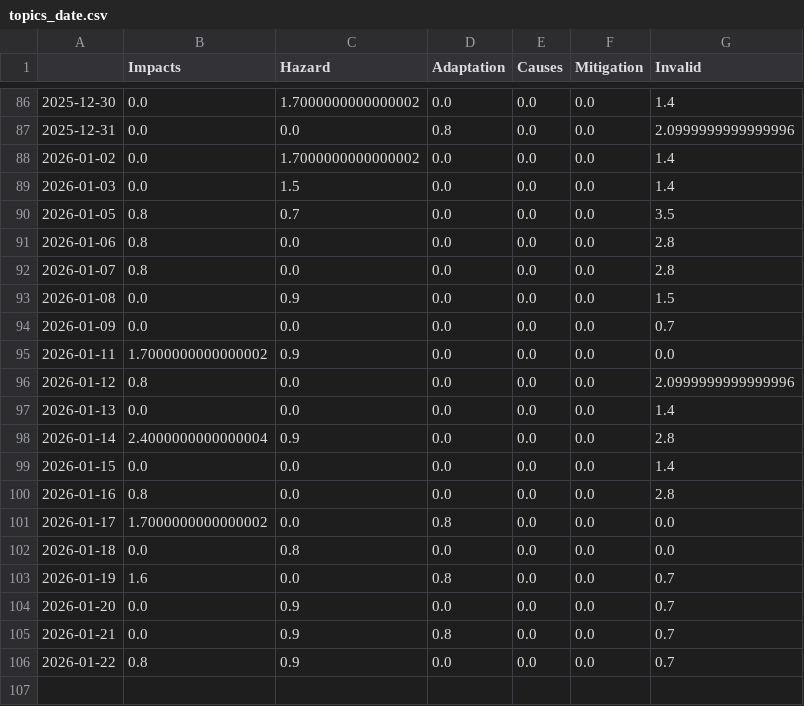
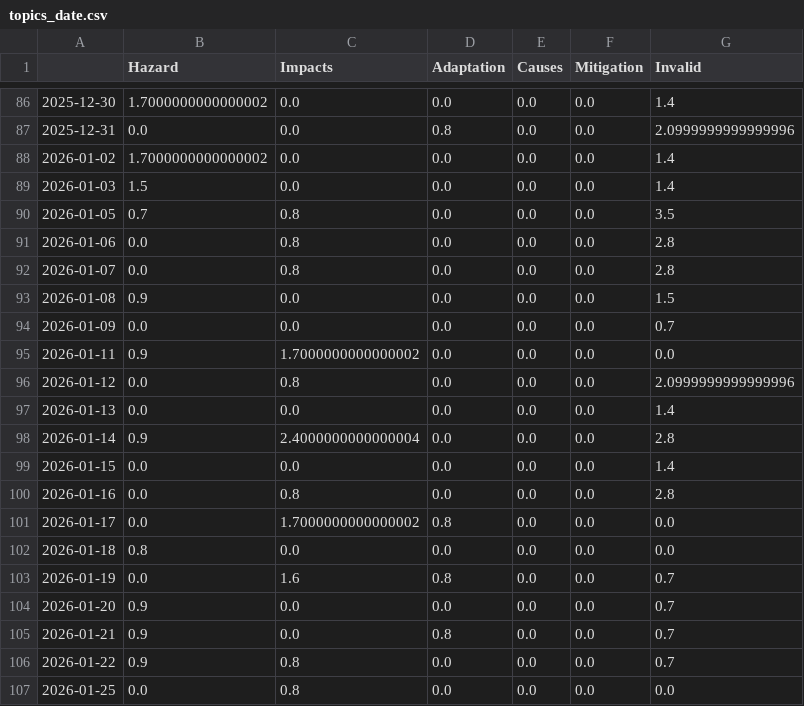
Before and after one commit to hb219-news/wetSpellIsComing, a CSV file: csv/topics_date.csv, drawn as a sheet; only a part is shown, gaps mark what is left out; the diff covers the shown part only.

```diff
--- a/csv/topics_date.csv
+++ b/csv/topics_date.csv
@@ -1 +1 @@
-,Impacts,Hazard,Adaptation,Causes,Mitigation,Invalid
+,Hazard,Impacts,Adaptation,Causes,Mitigation,Invalid
@@ -86,21 +86,22 @@
-2025-12-30,0.0,1.7000000000000002,0.0,0.0,0.0,1.4
+2025-12-30,1.7000000000000002,0.0,0.0,0.0,0.0,1.4
 2025-12-31,0.0,0.0,0.8,0.0,0.0,2.0999999999999996
-2026-01-02,0.0,1.7000000000000002,0.0,0.0,0.0,1.4
-2026-01-03,0.0,1.5,0.0,0.0,0.0,1.4
-2026-01-05,0.8,0.7,0.0,0.0,0.0,3.5
-2026-01-06,0.8,0.0,0.0,0.0,0.0,2.8
-2026-01-07,0.8,0.0,0.0,0.0,0.0,2.8
-2026-01-08,0.0,0.9,0.0,0.0,0.0,1.5
+2026-01-02,1.7000000000000002,0.0,0.0,0.0,0.0,1.4
+2026-01-03,1.5,0.0,0.0,0.0,0.0,1.4
+2026-01-05,0.7,0.8,0.0,0.0,0.0,3.5
+2026-01-06,0.0,0.8,0.0,0.0,0.0,2.8
+2026-01-07,0.0,0.8,0.0,0.0,0.0,2.8
+2026-01-08,0.9,0.0,0.0,0.0,0.0,1.5
 2026-01-09,0.0,0.0,0.0,0.0,0.0,0.7
-2026-01-11,1.7000000000000002,0.9,0.0,0.0,0.0,0.0
-2026-01-12,0.8,0.0,0.0,0.0,0.0,2.0999999999999996
+2026-01-11,0.9,1.7000000000000002,0.0,0.0,0.0,0.0
+2026-01-12,0.0,0.8,0.0,0.0,0.0,2.0999999999999996
 2026-01-13,0.0,0.0,0.0,0.0,0.0,1.4
-2026-01-14,2.4000000000000004,0.9,0.0,0.0,0.0,2.8
+2026-01-14,0.9,2.4000000000000004,0.0,0.0,0.0,2.8
 2026-01-15,0.0,0.0,0.0,0.0,0.0,1.4
-2026-01-16,0.8,0.0,0.0,0.0,0.0,2.8
-2026-01-17,1.7000000000000002,0.0,0.8,0.0,0.0,0.0
-2026-01-18,0.0,0.8,0.0,0.0,0.0,0.0
-2026-01-19,1.6,0.0,0.8,0.0,0.0,0.7
-2026-01-20,0.0,0.9,0.0,0.0,0.0,0.7
-2026-01-21,0.0,0.9,0.8,0.0,0.0,0.7
-2026-01-22,0.8,0.9,0.0,0.0,0.0,0.7
+2026-01-16,0.0,0.8,0.0,0.0,0.0,2.8
+2026-01-17,0.0,1.7000000000000002,0.8,0.0,0.0,0.0
+2026-01-18,0.8,0.0,0.0,0.0,0.0,0.0
+2026-01-19,0.0,1.6,0.8,0.0,0.0,0.7
+2026-01-20,0.9,0.0,0.0,0.0,0.0,0.7
+2026-01-21,0.9,0.0,0.8,0.0,0.0,0.7
+2026-01-22,0.9,0.8,0.0,0.0,0.0,0.7
+2026-01-25,0.0,0.8,0.0,0.0,0.0,0.0
```
Also changed, not shown: 86 edited cells elsewhere in this file, 9 other files.
